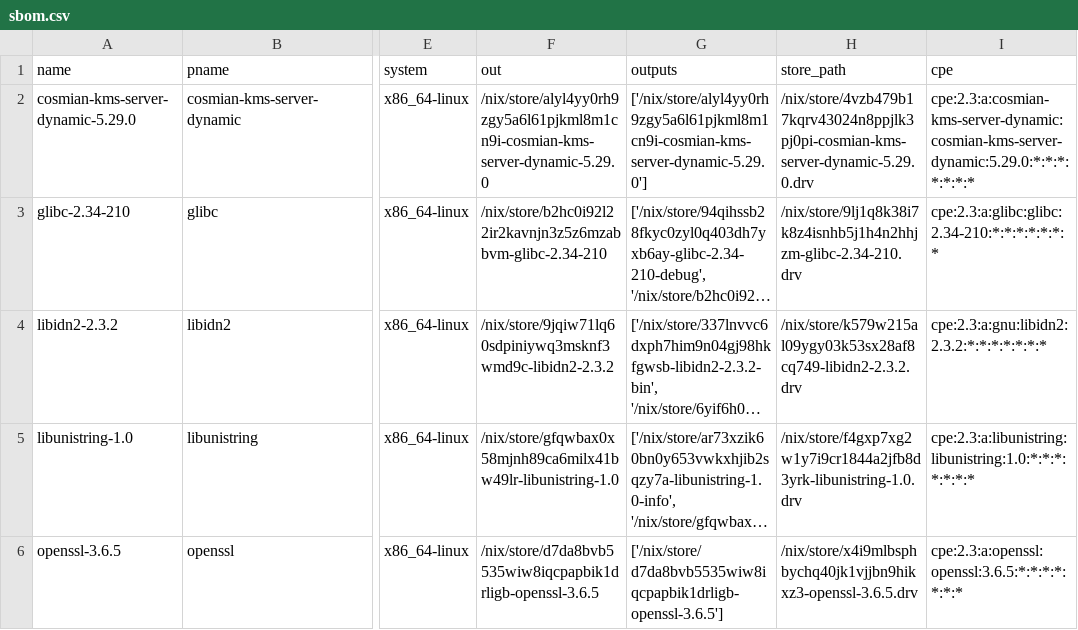
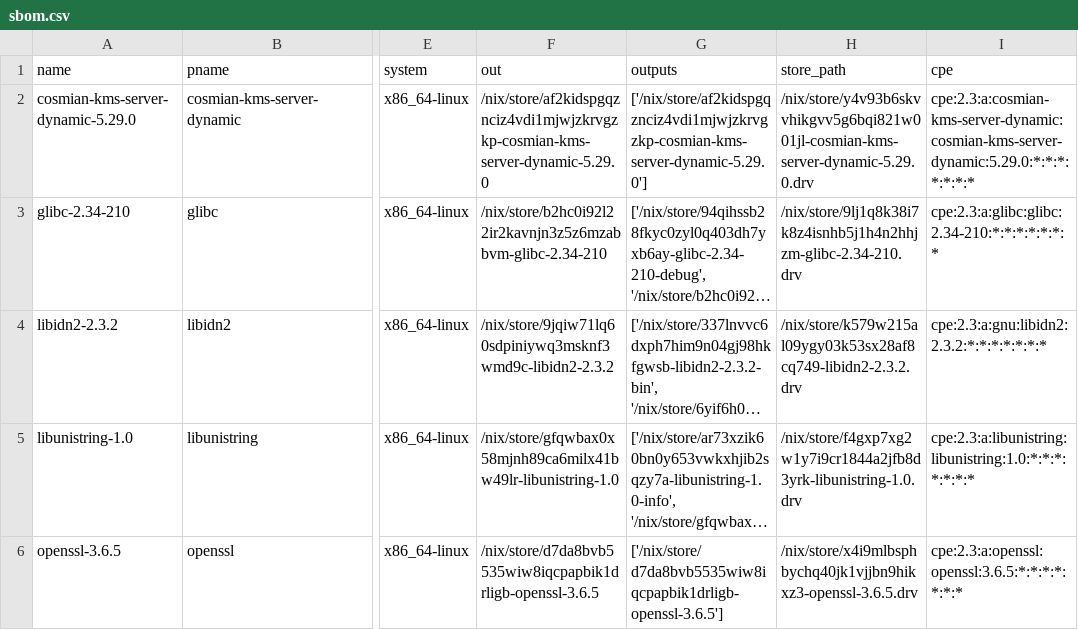
Before and after one commit to Cosmian/kms, a CSV file: sbom/server/fips/dynamic/sbom.csv, drawn as a sheet; only a part is shown, gaps mark what is left out; long unchanged cells end in …; the diff names each change by its address in the sheet, - before the commit and + after, or states it on an @@ line.

```diff
--- a/sbom/server/fips/dynamic/sbom.csv
+++ b/sbom/server/fips/dynamic/sbom.csv
-F2 (out): /nix/store/alyl4yy0rh9zgy5a6l61pjkml8m1cn9i-cosmian-kms-server-dynamic-5.29.0
+F2 (out): /nix/store/af2kidspgqznciz4vdi1mjwjzkrvgzkp-cosmian-kms-server-dynamic-5.29.0
-G2 (outputs): ['/nix/store/alyl4yy0rh9zgy5a6l61pjkml8m1cn9i-cosmian-kms-server-dynamic-5.29.0']
+G2 (outputs): ['/nix/store/af2kidspgqznciz4vdi1mjwjzkrvgzkp-cosmian-kms-server-dynamic-5.29.0']
-H2 (store_path): /nix/store/4vzb479b17kqrv43024n8ppjlk3pj0pi-cosmian-kms-server-dynamic-5.29.0.drv
+H2 (store_path): /nix/store/y4v93b6skvvhikgvv5g6bqi821w001jl-cosmian-kms-server-dynamic-5.29.0.drv
```
Also changed, not shown: sbom/server/fips/static/sbom.csv, sbom/server/non-fips/dynamic/sbom.csv, 25 other files.
